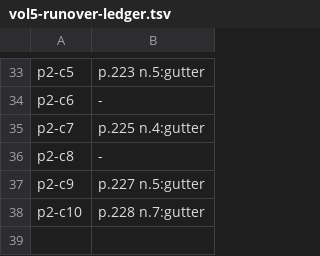
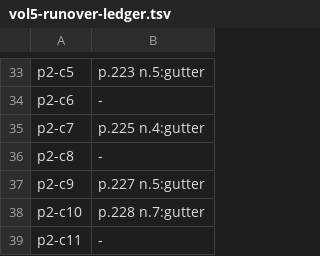
Before and after one commit to wilsonpruitt/bonaventure-sentences, a TSV file: manual-review/vol5-runover-ledger.tsv, drawn as a sheet; only a part is shown, gaps mark what is left out; the diff names each change by its address in the sheet, - before the commit and + after, or states it on an @@ line.

```diff
--- a/manual-review/vol5-runover-ledger.tsv
+++ b/manual-review/vol5-runover-ledger.tsv
+row 39: p2-c11 | -
```
Also changed, not shown: 2 other files.
